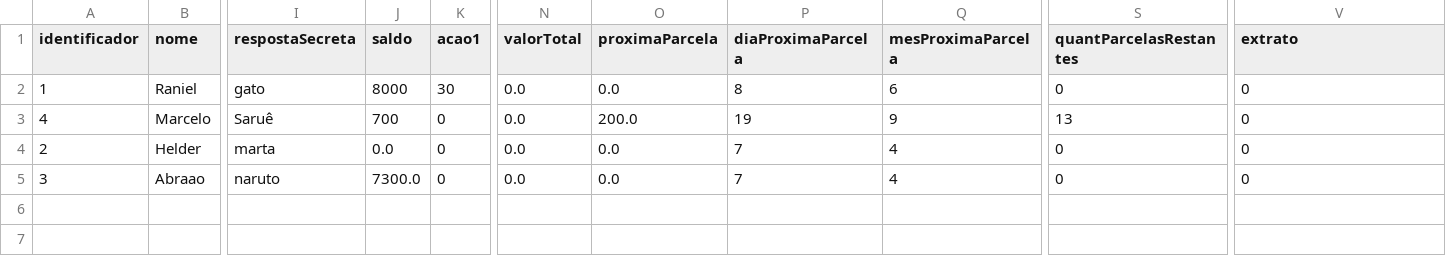
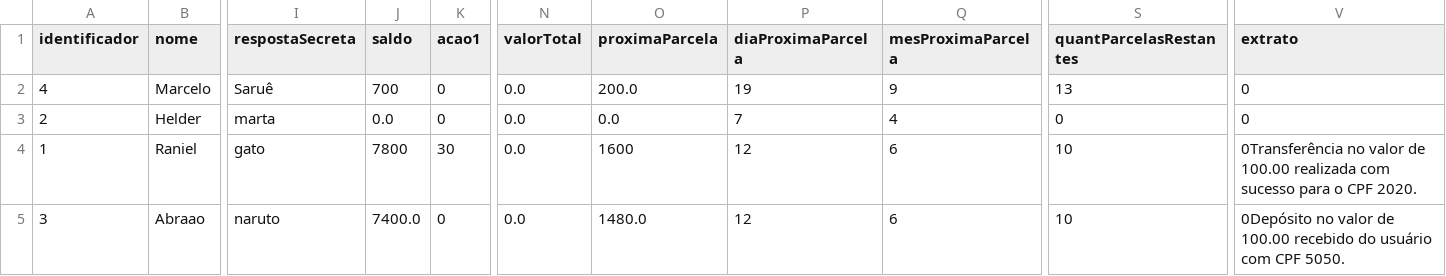
Before and after one commit to VictorFreir/Banco-Digital, a CSV file: Prolog/resources/db.csv, drawn as a sheet; only a part is shown, gaps mark what is left out; removed rows and columns are numbered as before the commit, all else as after; rows hold the shown columns only; the diff names each change by its address in the sheet, - before the commit and + after, or states it on an @@ line.

```diff
--- a/Prolog/resources/db.csv
+++ b/Prolog/resources/db.csv
-row 2: 1 | Raniel | gato | 8000 | 30 | 0.0 | 0.0 | 8 | 6 | 0 | 0
+row 4: 1 | Raniel | gato | 7800 | 30 | 0.0 | 1600 | 12 | 6 | 10 | 0Transferência no valor de 100.00 realizada com sucesso para o CPF 2020.
-J5 (saldo): 7300.0
+J5 (saldo): 7400.0
-O5 (proximaParcela): 0.0
+O5 (proximaParcela): 1480.0
-P5 (diaProximaParcela): 7
+P5 (diaProximaParcela): 12
-Q5 (mesProximaParcela): 4
+Q5 (mesProximaParcela): 6
-S5 (quantParcelasRestantes): 0
+S5 (quantParcelasRestantes): 10
-V5 (extrato): 0
+V5 (extrato): 0Depósito no valor de 100.00 recebido do usuário com CPF 5050.
```
Also changed, not shown: 8 other files.
